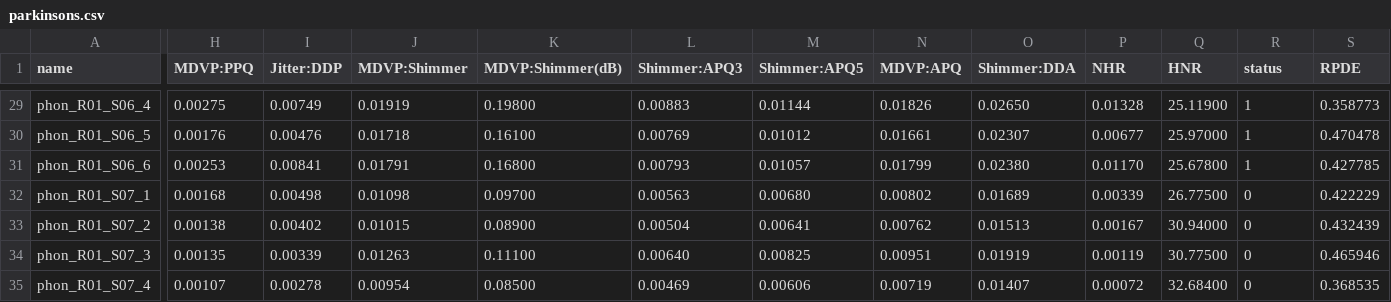
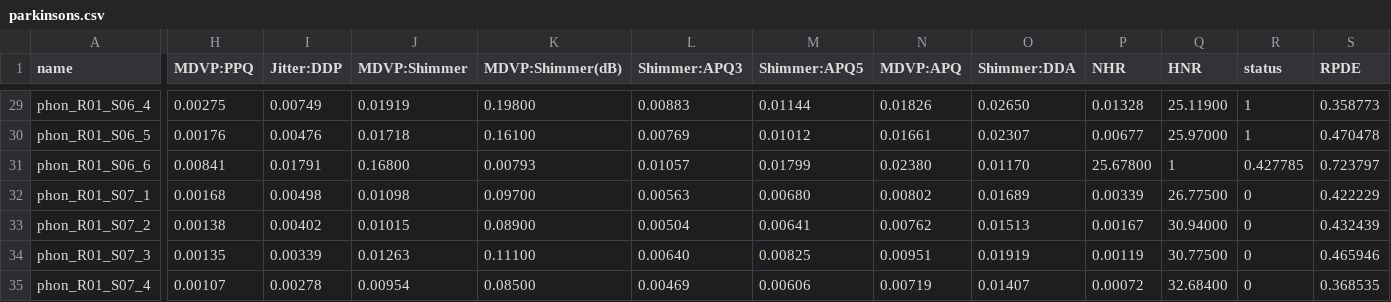
Before and after one commit to Vedabhavishya/Prediction-of-Disease, a CSV file: Project/datasets/parkinsons.csv, drawn as a sheet; only a part is shown, gaps mark what is left out; the diff covers the shown part only; the diff names each change by its address in the sheet, - before the commit and + after, or states it on an @@ line.

```diff
--- a/Project/datasets/parkinsons.csv
+++ b/Project/datasets/parkinsons.csv
-H31 (MDVP:PPQ): 0.00253
+H31 (MDVP:PPQ): 0.00841
-I31 (Jitter:DDP): 0.00841
+I31 (Jitter:DDP): 0.01791
-J31 (MDVP:Shimmer): 0.01791
+J31 (MDVP:Shimmer): 0.16800
-K31 (MDVP:Shimmer(dB)): 0.16800
+K31 (MDVP:Shimmer(dB)): 0.00793
-L31 (Shimmer:APQ3): 0.00793
+L31 (Shimmer:APQ3): 0.01057
-M31 (Shimmer:APQ5): 0.01057
+M31 (Shimmer:APQ5): 0.01799
-N31 (MDVP:APQ): 0.01799
+N31 (MDVP:APQ): 0.02380
-O31 (Shimmer:DDA): 0.02380
+O31 (Shimmer:DDA): 0.01170
-P31 (NHR): 0.01170
+P31 (NHR): 25.67800
-Q31 (HNR): 25.67800
+Q31 (HNR): 1
-R31 (status): 1
+R31 (status): 0.427785
-S31 (RPDE): 0.427785
+S31 (RPDE): 0.723797
```
Also changed, not shown: 5 edited cells elsewhere in this file, 1 other file.
